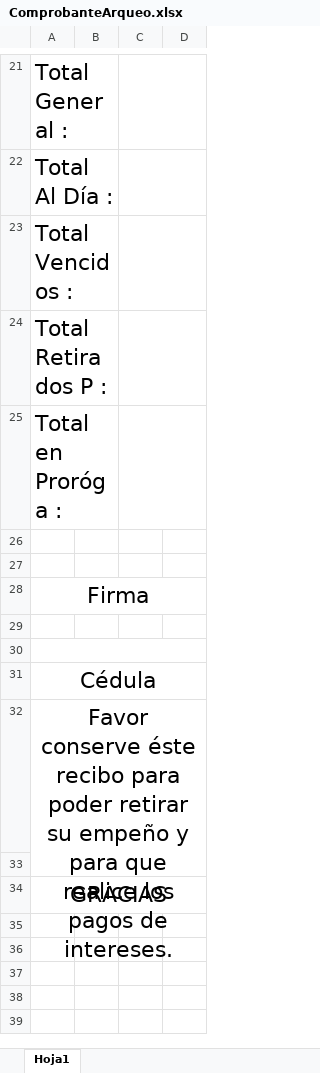
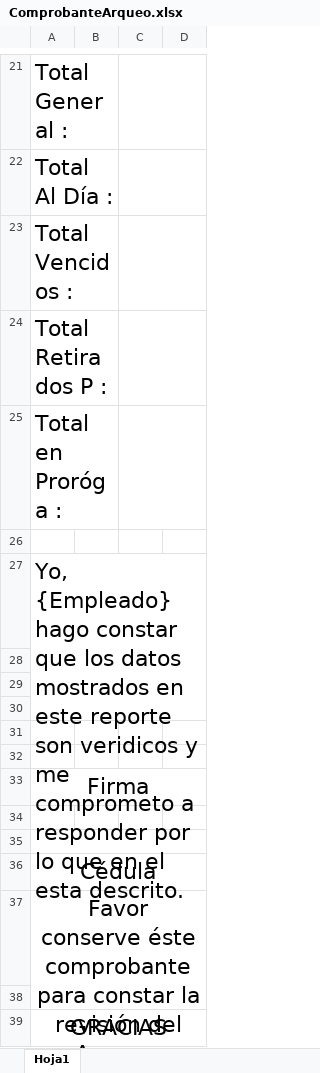
Before and after one commit to ShenLong03/Empe-o, an Excel workbook: Empeño.WindowsForms/Empeños/Comprobantes/ComprobanteArqueo.xlsx, sheet Hoja1, drawn as a sheet; only a part is shown, gaps mark what is left out; values as stored, in another font and other column widths than the file's, no borders; addresses are those after the commit; the diff names each change by its address in the sheet, - before the commit and + after, or states it on an @@ line.

```diff
--- a/Empeño.WindowsForms/Empeños/Comprobantes/ComprobanteArqueo.xlsx (sheet Hoja1)
+++ b/Empeño.WindowsForms/Empeños/Comprobantes/ComprobanteArqueo.xlsx (sheet Hoja1)
+row 27: Yo, {Empleado} hago constar que los datos mostrados en este reporte son veridicos y me comprometo a responder por lo que en el esta descrito.
+row 28: (empty)
+row 29: (empty)
+row 30: (empty)
+row 31: (empty)
-A37: …conserve éste recibo para poder retirar su empeño y para que realice los pagos de intereses.
+A37: …conserve éste comprobante para constar la revisión del Arqueo.
```
Also changed, not shown: Empeño.WindowsForms/Empeños/Comprobantes/ComprobanteCancelacion.xlsx, 14 other files.
